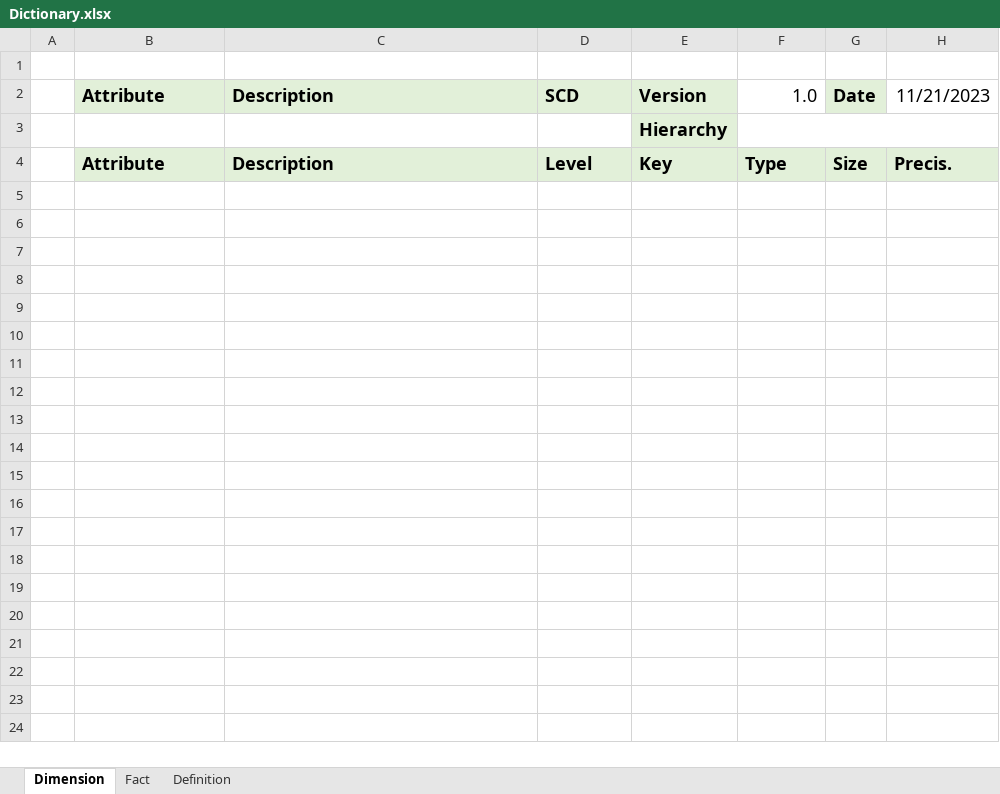
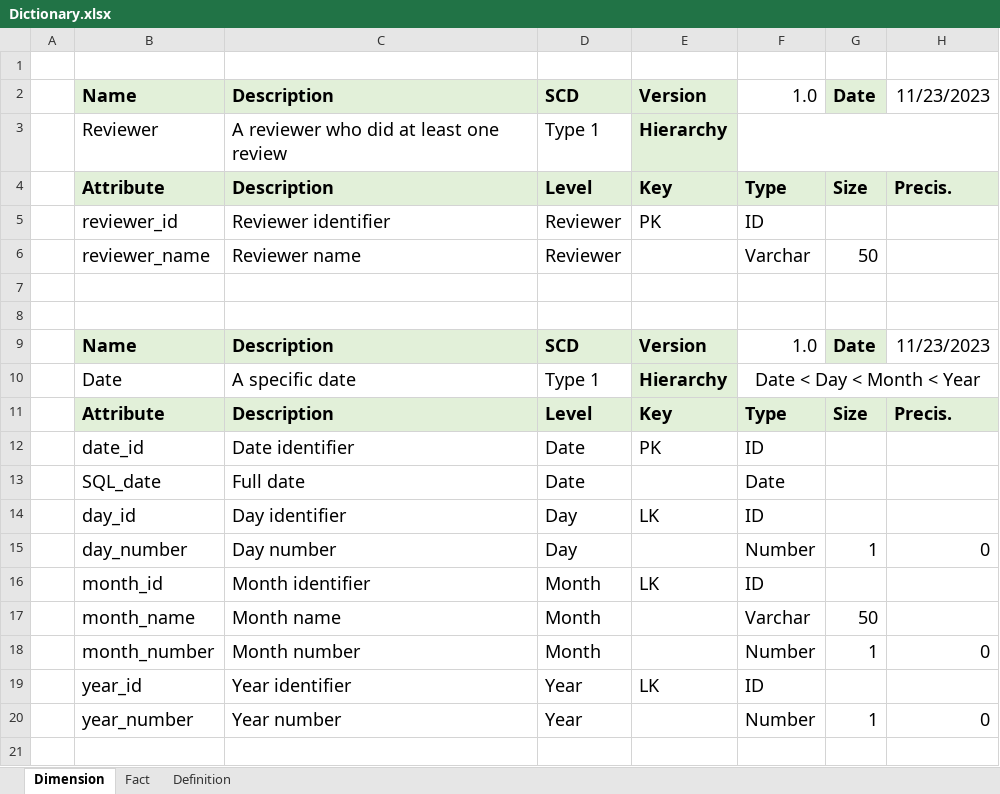
Before and after one commit to diogof19/AID-PROJ, an Excel workbook: Dictionary.xlsx, sheet Dimension, drawn as a sheet; only a part is shown; values as stored, in another font and other column widths than the file's, no borders; removed rows and columns are numbered as before the commit, all else as after; the diff covers the shown part only; the diff names each change by its address in the sheet, - before the commit and + after, or states it on an @@ line.

Commit message:
added a few dimension dictionaries

```diff
--- a/Dictionary.xlsx (sheet Dimension)
+++ b/Dictionary.xlsx (sheet Dimension)
-B2: Attribute
+B2: Name
-H2: 11/21/2023
+H2: 11/23/2023
-row 3:  |  |  |  | Hierarchy
+row 3:  | Reviewer | A reviewer who did at least one review | Type 1 | Hierarchy
+row 5:  | reviewer_id | Reviewer identifier | Reviewer | PK | ID
+row 6:  | reviewer_name | Reviewer name | Reviewer |  | Varchar | 50
+row 7: (empty)
+row 8: (empty)
+row 9:  | Name | Description | SCD | Version | 1.0 | Date | 11/23/2023
+row 10:  | Date | A specific date | Type 1 | Hierarchy | Date < Day < Month < Year
+row 11:  | Attribute | Description | Level | Key | Type | Size | Precis.
+row 12:  | date_id | Date identifier | Date | PK | ID
+row 13:  | SQL_date | Full date | Date |  | Date
+row 14:  | day_id | Day identifier | Day | LK | ID
+row 15:  | day_number | Day number | Day |  | Number | 1 | 0
+row 16:  | month_id | Month identifier | Month | LK | ID
+row 17:  | month_name | Month name | Month |  | Varchar | 50
+row 18:  | month_number | Month number | Month |  | Number | 1 | 0
+row 19:  | year_id | Year identifier | Year | LK | ID
+row 20:  | year_number | Year number | Year |  | Number | 1 | 0
+row 21: (empty)
```
Also changed, not shown: 50 added rows elsewhere in this sheet.
